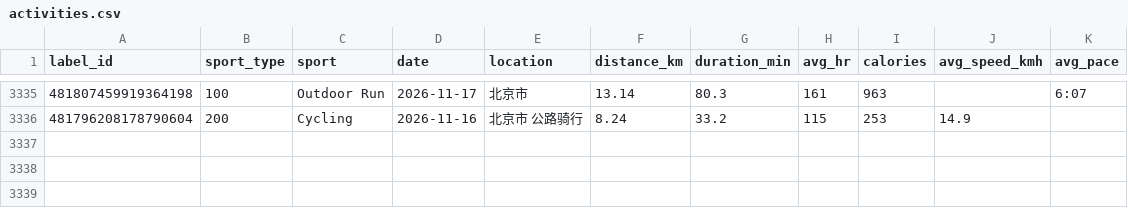
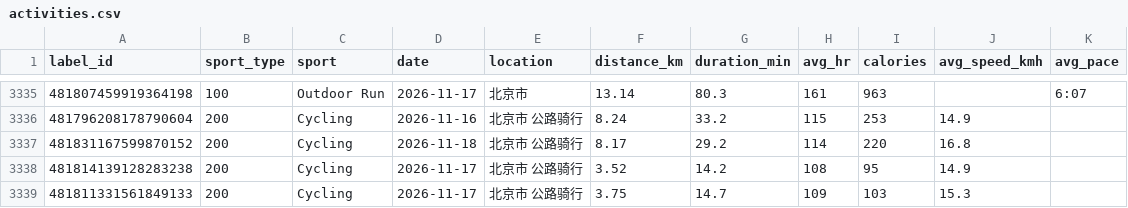
Before and after one commit to zhubao315/health, a CSV file: data/activities.csv, drawn as a sheet; only a part is shown, gaps mark what is left out.

```diff
--- a/data/activities.csv
+++ b/data/activities.csv
@@ -3336 +3336,4 @@ label_id,sport_type,sport,date,location,distance_km,duration_min,avg_hr,calories
 481796208178790604,200,Cycling,2026-11-16,北京市 公路骑行,8.24,33.2,115,253,14.9,
+481831167599870152,200,Cycling,2026-11-18,北京市 公路骑行,8.17,29.2,114,220,16.8,
+481814139128283238,200,Cycling,2026-11-17,北京市 公路骑行,3.52,14.2,108,95,14.9,
+481811331561849133,200,Cycling,2026-11-17,北京市 公路骑行,3.75,14.7,109,103,15.3,
```
Also changed, not shown: data/daily.csv, data/daily_health.csv, 15 other files.
